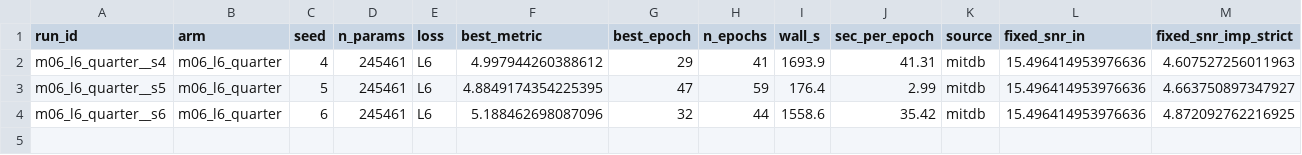
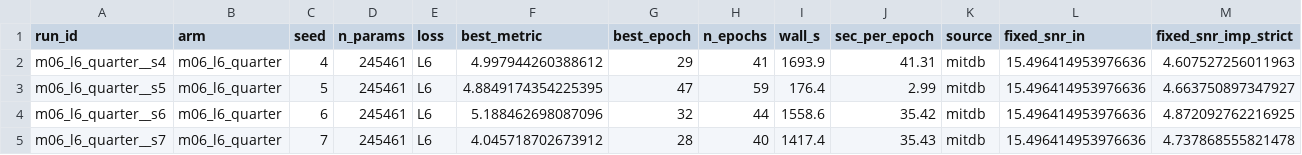
Before and after one commit to userpawbaw/ECG_denoising_method_comparision, a CSV file: results/ext/d39_e3p/sweep.csv, drawn as a sheet; only a part is shown; rows hold the shown columns only; the diff names each change by its address in the sheet, - before the commit and + after, or states it on an @@ line.

```diff
--- a/results/ext/d39_e3p/sweep.csv
+++ b/results/ext/d39_e3p/sweep.csv
+row 5: m06_l6_quarter__s7 | m06_l6_quarter | 7 | 245461 | L6 | 4.045718702673912 | 28 | 40 | 1417.4 | 35.43 | mitdb | 15.496414953976636 | 4.737868555821478
```
Also changed, not shown: 6 other files.
